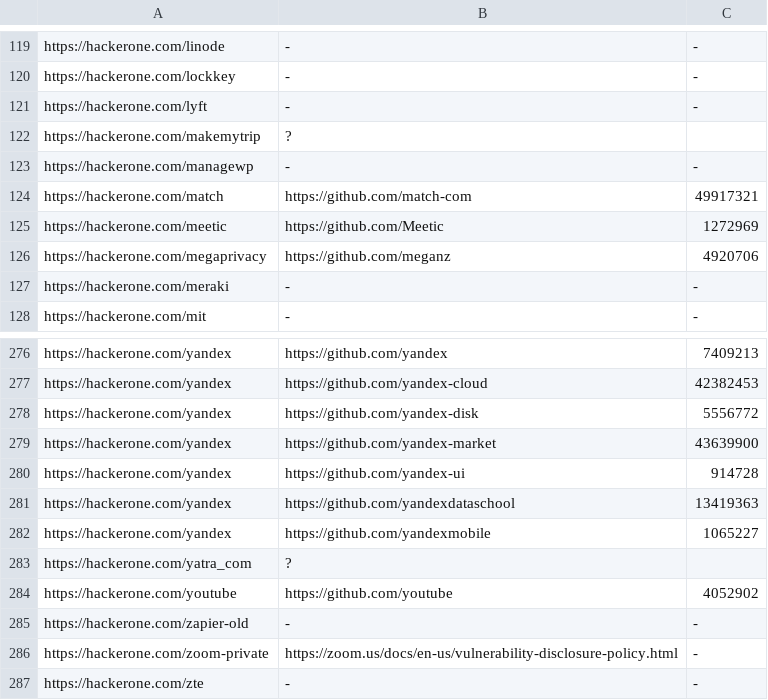
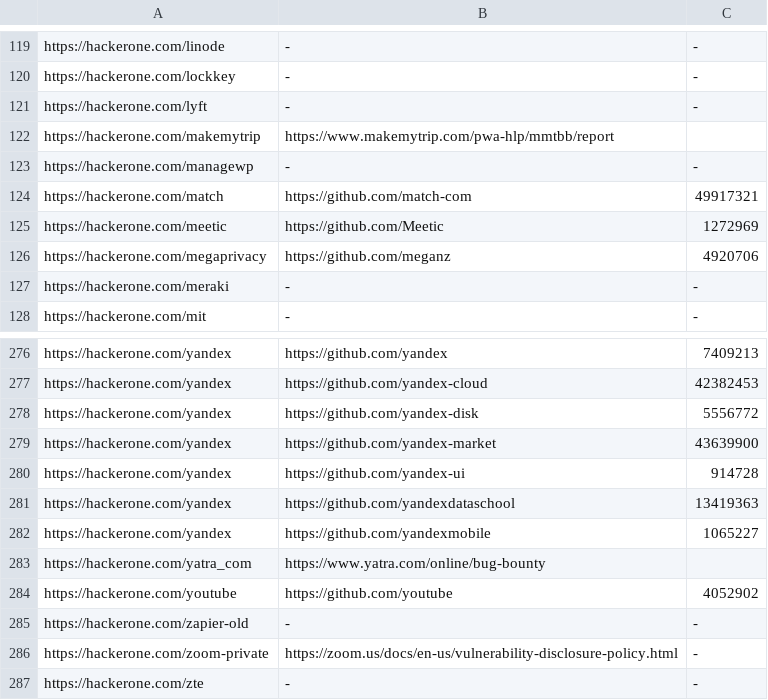
Before and after one commit to nikitastupin/orgs-data, a TSV file: orgs-data/hackerone.external_program.tsv, drawn as a sheet; only a part is shown, gaps mark what is left out.

Commit message:
Update hackerone.external_program.tsv

```diff
--- a/orgs-data/hackerone.external_program.tsv
+++ b/orgs-data/hackerone.external_program.tsv
@@ -121,3 +121,3 @@ https://hackerone.com/lockkey	-	-
 https://hackerone.com/lyft	-	-
-https://hackerone.com/makemytrip	?
+https://hackerone.com/makemytrip	https://www.makemytrip.com/pwa-hlp/mmtbb/report
 https://hackerone.com/managewp	-	-
@@ -282,3 +282,3 @@ https://hackerone.com/yandex	https://github.com/yandexdataschool	13419363
 https://hackerone.com/yandex	https://github.com/yandexmobile	1065227
-https://hackerone.com/yatra_com	?
+https://hackerone.com/yatra_com	https://www.yatra.com/online/bug-bounty
 https://hackerone.com/youtube	https://github.com/youtube	4052902
```
